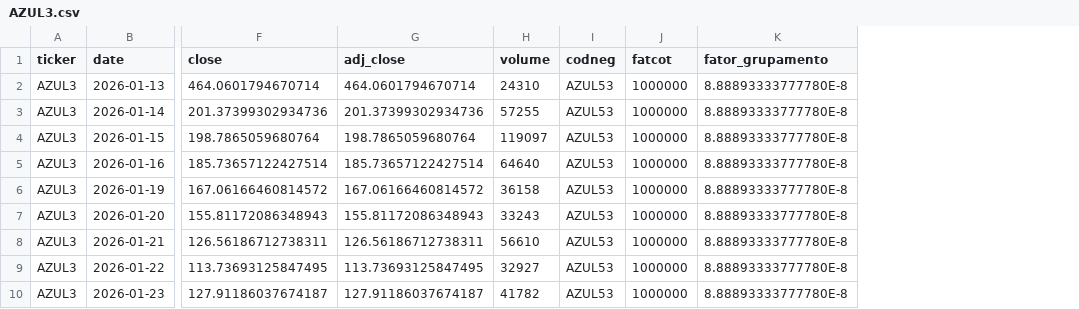
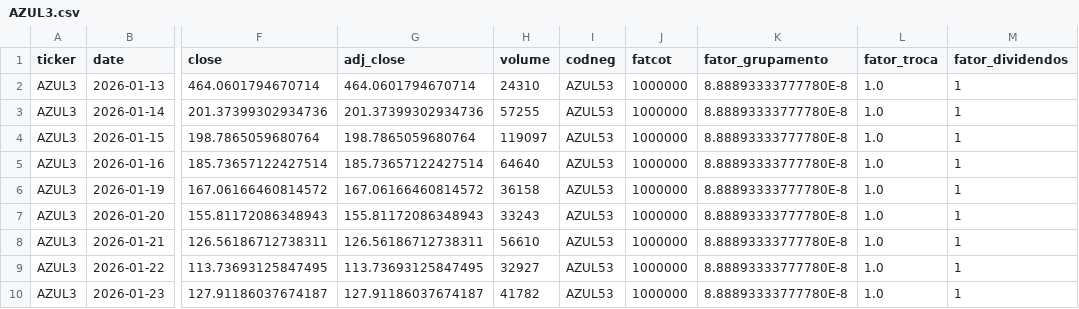
Before and after one commit to Mart1ns12/extracao-dados-tcc, a CSV file: data/correcoes_precos/AZUL3.csv, drawn as a sheet; only a part is shown, gaps mark what is left out; the diff names each change by its address in the sheet, - before the commit and + after, or states it on an @@ line.

```diff
--- a/data/correcoes_precos/AZUL3.csv
+++ b/data/correcoes_precos/AZUL3.csv
+column L (fator_troca), rows 2-10: all 1.0
+column M (fator_dividendos), rows 2-10: all 1
```
Also changed, not shown: 11 other files.
